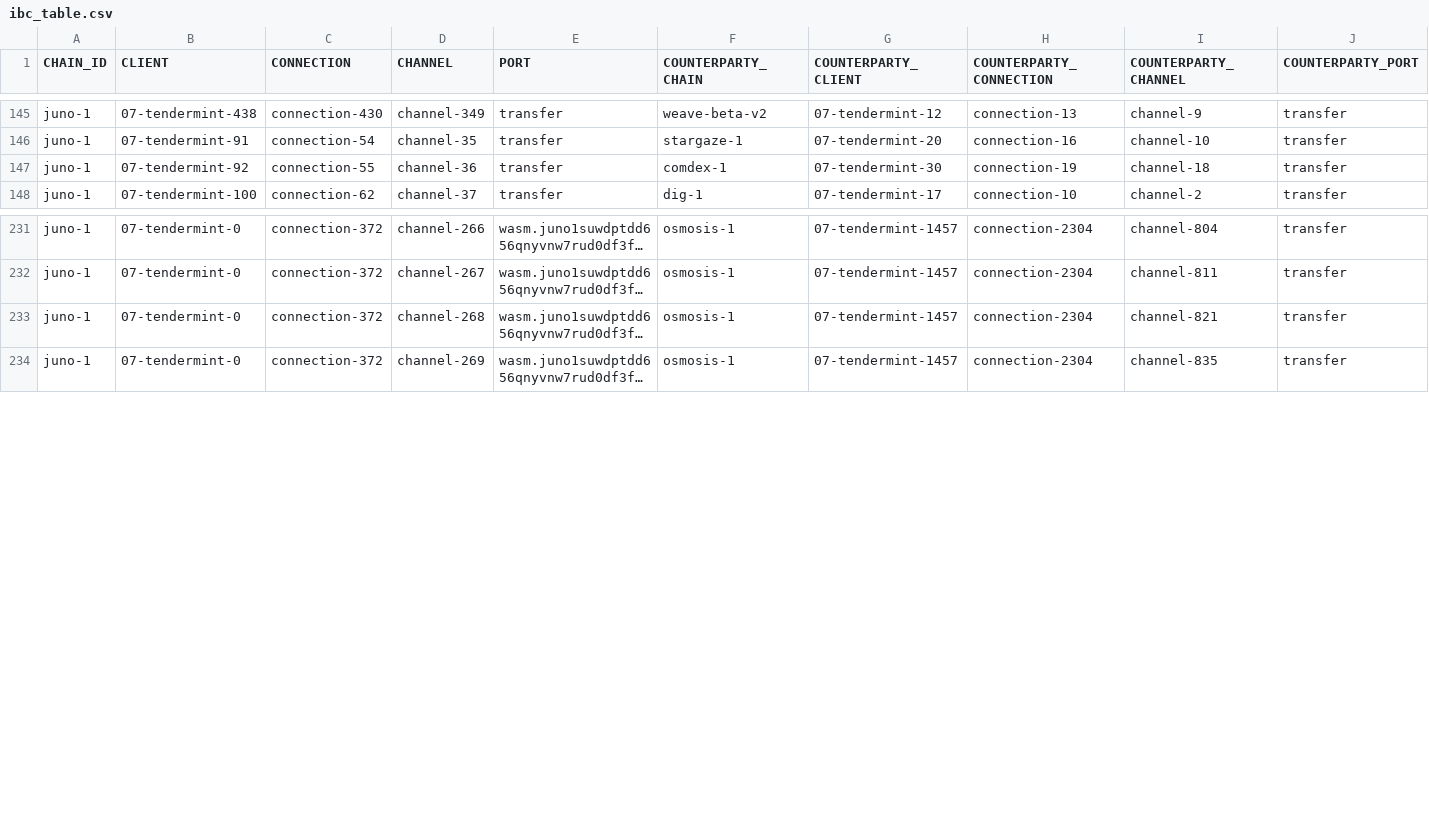
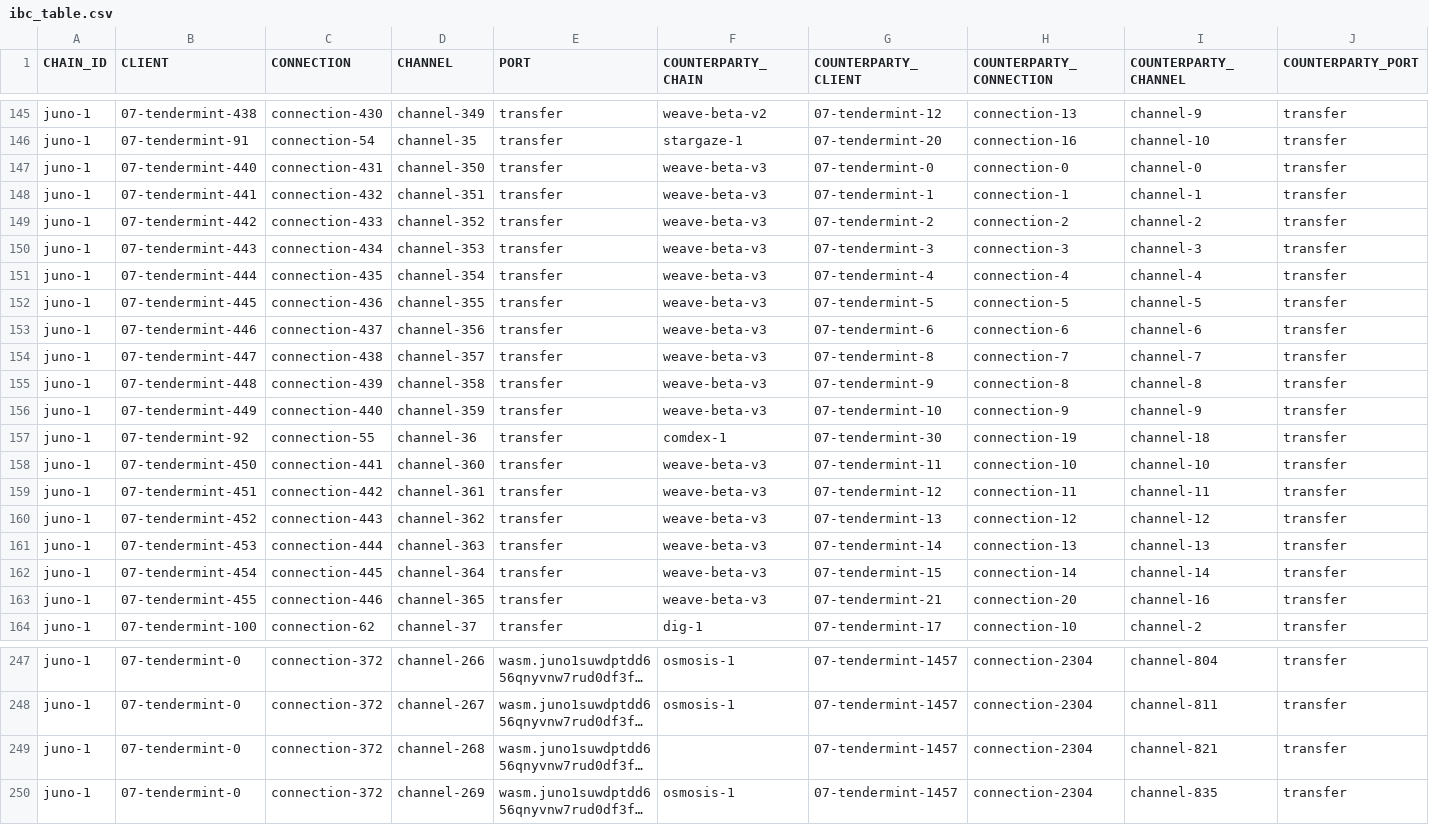
Before and after one commit to clemensgg/ibc-tables, a CSV file: juno/ibc_table.csv, drawn as a sheet; only a part is shown, gaps mark what is left out; long unchanged cells end in …; addresses are those after the commit; the diff names each change by its address in the sheet, - before the commit and + after, or states it on an @@ line.

```diff
--- a/juno/ibc_table.csv
+++ b/juno/ibc_table.csv
+row 147: juno-1 | 07-tendermint-440 | connection-431 | channel-350 | transfer | weave-beta-v3 | 07-tendermint-0 | connection-0 | channel-0 | transfer
+row 148: juno-1 | 07-tendermint-441 | connection-432 | channel-351 | transfer | weave-beta-v3 | 07-tendermint-1 | connection-1 | channel-1 | transfer
+row 149: juno-1 | 07-tendermint-442 | connection-433 | channel-352 | transfer | weave-beta-v3 | 07-tendermint-2 | connection-2 | channel-2 | transfer
+row 150: juno-1 | 07-tendermint-443 | connection-434 | channel-353 | transfer | weave-beta-v3 | 07-tendermint-3 | connection-3 | channel-3 | transfer
+row 151: juno-1 | 07-tendermint-444 | connection-435 | channel-354 | transfer | weave-beta-v3 | 07-tendermint-4 | connection-4 | channel-4 | transfer
+row 152: juno-1 | 07-tendermint-445 | connection-436 | channel-355 | transfer | weave-beta-v3 | 07-tendermint-5 | connection-5 | channel-5 | transfer
+row 153: juno-1 | 07-tendermint-446 | connection-437 | channel-356 | transfer | weave-beta-v3 | 07-tendermint-6 | connection-6 | channel-6 | transfer
+row 154: juno-1 | 07-tendermint-447 | connection-438 | channel-357 | transfer | weave-beta-v3 | 07-tendermint-8 | connection-7 | channel-7 | transfer
+row 155: juno-1 | 07-tendermint-448 | connection-439 | channel-358 | transfer | weave-beta-v3 | 07-tendermint-9 | connection-8 | channel-8 | transfer
+row 156: juno-1 | 07-tendermint-449 | connection-440 | channel-359 | transfer | weave-beta-v3 | 07-tendermint-10 | connection-9 | channel-9 | transfer
+row 158: juno-1 | 07-tendermint-450 | connection-441 | channel-360 | transfer | weave-beta-v3 | 07-tendermint-11 | connection-10 | channel-10 | transfer
+row 159: juno-1 | 07-tendermint-451 | connection-442 | channel-361 | transfer | weave-beta-v3 | 07-tendermint-12 | connection-11 | channel-11 | transfer
+row 160: juno-1 | 07-tendermint-452 | connection-443 | channel-362 | transfer | weave-beta-v3 | 07-tendermint-13 | connection-12 | channel-12 | transfer
+row 161: juno-1 | 07-tendermint-453 | connection-444 | channel-363 | transfer | weave-beta-v3 | 07-tendermint-14 | connection-13 | channel-13 | transfer
+row 162: juno-1 | 07-tendermint-454 | connection-445 | channel-364 | transfer | weave-beta-v3 | 07-tendermint-15 | connection-14 | channel-14 | transfer
+row 163: juno-1 | 07-tendermint-455 | connection-446 | channel-365 | transfer | weave-beta-v3 | 07-tendermint-21 | connection-20 | channel-16 | transfer
-F249 (COUNTERPARTY_CHAIN): osmosis-1
+F249 (COUNTERPARTY_CHAIN): (empty)
```
